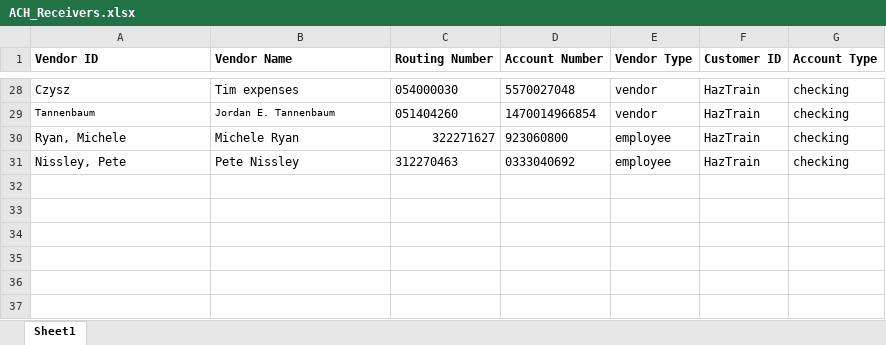
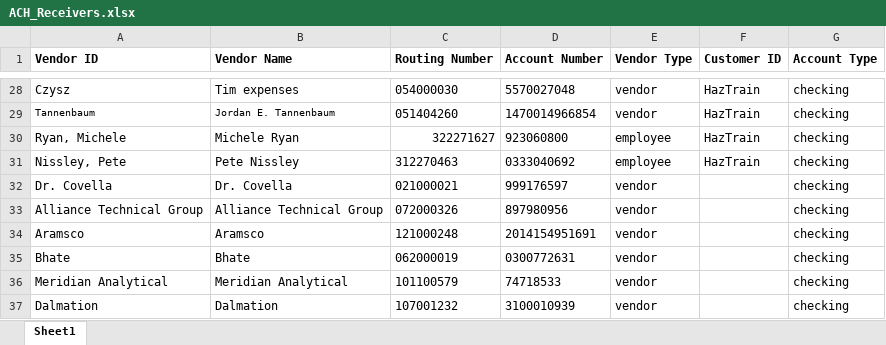
Before and after one commit to jeffwmonroe/Finance-Model, an Excel workbook: data/raw/ACH/ACH_Receivers.xlsx, sheet Sheet1, drawn as a sheet; only a part is shown, gaps mark what is left out; values as stored, in another font and other column widths than the file's, no borders; the diff names each change by its address in the sheet, - before the commit and + after, or states it on an @@ line.

```diff
--- a/data/raw/ACH/ACH_Receivers.xlsx (sheet Sheet1)
+++ b/data/raw/ACH/ACH_Receivers.xlsx (sheet Sheet1)
+row 32: Dr. Covella | Dr. Covella | 021000021 | 999176597 | vendor |  | checking
+row 33: Alliance Technical Group | Alliance Technical Group | 072000326 | 897980956 | vendor |  | checking
+row 34: Aramsco | Aramsco | 121000248 | 2014154951691 | vendor |  | checking
+row 35: Bhate | Bhate | 062000019 | 0300772631 | vendor |  | checking
+row 36: Meridian Analytical | Meridian Analytical | 101100579 | 74718533 | vendor |  | checking
+row 37: Dalmation | Dalmation | 107001232 | 3100010939 | vendor |  | checking
```
Also changed, not shown: data/raw/ACH/ACH_Payment.xlsx.
